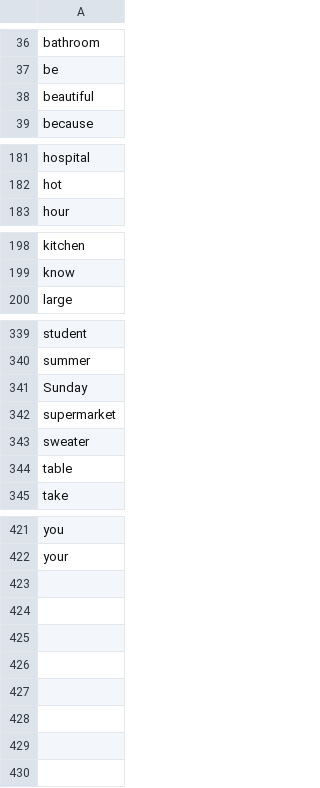
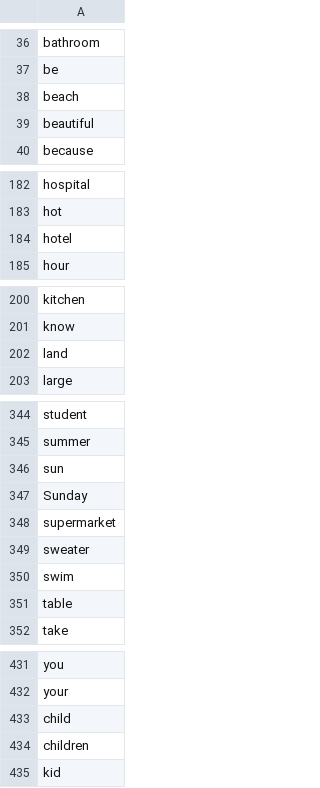
Before and after one commit to mohsenShakiba/Learnup-Data, a CSV file: lessons/a1_used_vocabs.csv, drawn as a sheet; only a part is shown, gaps mark what is left out; the diff covers the shown part only; the diff names each change by its address in the sheet, - before the commit and + after, or states it on an @@ line.

```diff
--- a/lessons/a1_used_vocabs.csv
+++ b/lessons/a1_used_vocabs.csv
+row 38: beach
+row 184: hotel
+row 202: land
+row 346: sun
+row 350: swim
+row 433: child
+row 434: children
+row 435: kid
```
Also changed, not shown: 5 added rows elsewhere in this file, lessons/a1_missing_vocabs.csv, vocabs/a1.csv, 1 other file.
